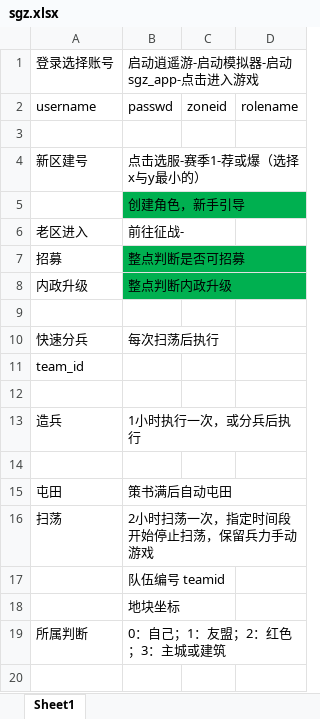
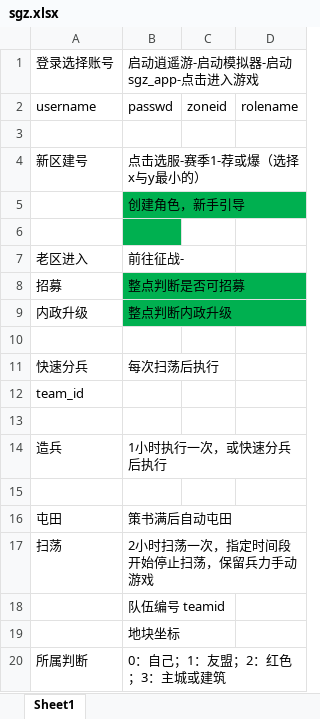
Before and after one commit to learntest-forever/python, an Excel workbook: sgz/sgz.xlsx, sheet Sheet1, drawn as a sheet; only a part is shown; the shorter side is filled out with more unchanged rows; values as stored, in another font and other column widths than the file's, no borders; addresses are those after the commit; the diff names each change by its address in the sheet, - before the commit and + after, or states it on an @@ line.

```diff
--- a/sgz/sgz.xlsx (sheet Sheet1)
+++ b/sgz/sgz.xlsx (sheet Sheet1)
+row 6: (empty)
-B14: 1小时执行一次，或分兵后执行
+B14: 1小时执行一次，或快速分兵后执行
```
Also changed, not shown: 9 other files.
